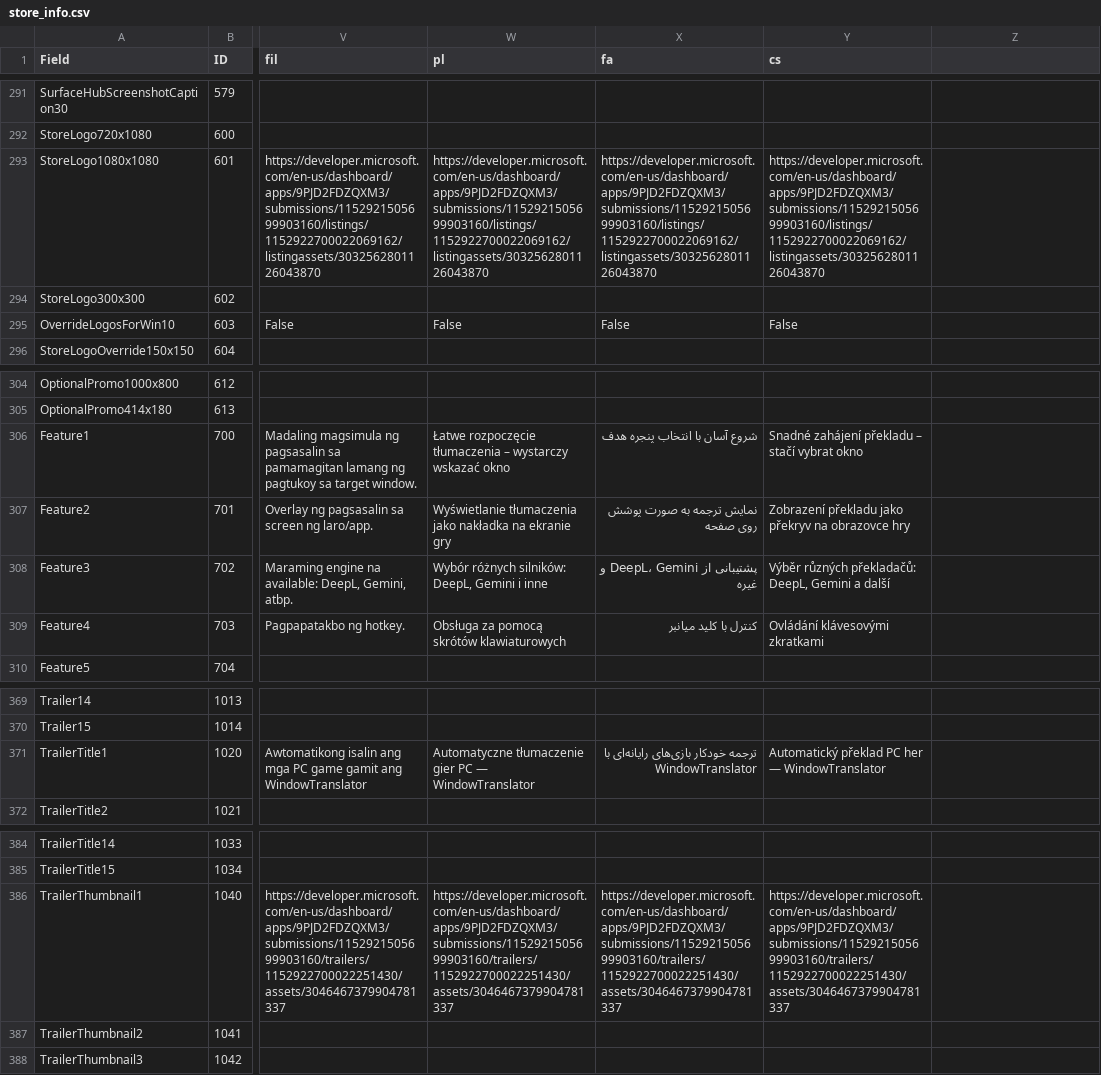
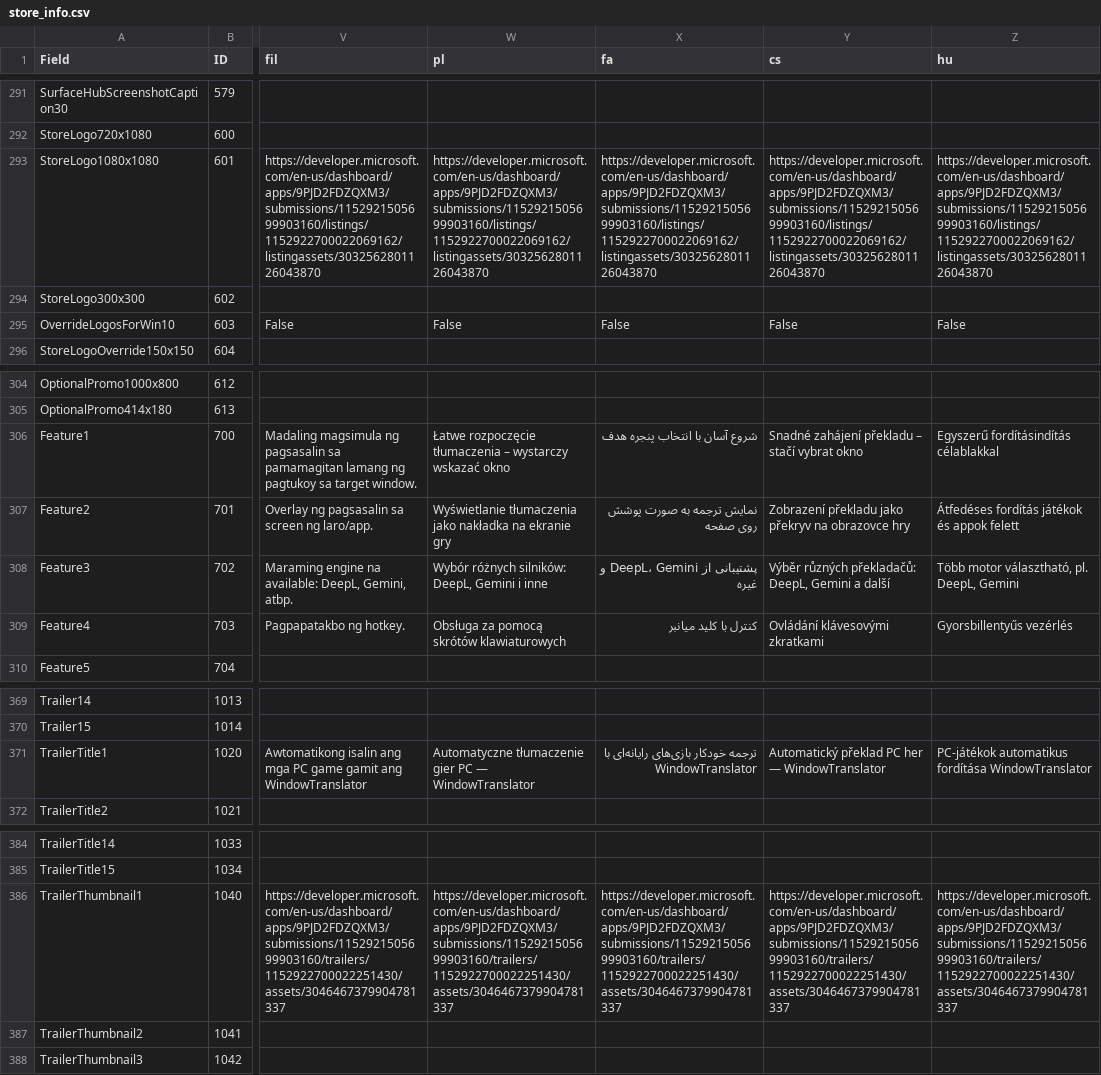
Before and after one commit to Freeesia/WindowTranslator, a CSV file: store/store_info.csv, drawn as a sheet; only a part is shown, gaps mark what is left out; the diff covers the shown part only; the diff names each change by its address in the sheet, - before the commit and + after, or states it on an @@ line.

```diff
--- a/store/store_info.csv
+++ b/store/store_info.csv
-Z1: (empty)
+Z1: hu
-Z293 (hu): (empty)
+Z293 (hu): https://developer.microsoft.com/en-us/dashboard/apps/9PJD2FDZQXM3/submissions/1152921505699903160/listings/1152922700022069162/listingassets/3032562801126043870
-Z295 (hu): (empty)
+Z295 (hu): False
-Z306 (hu): (empty)
+Z306 (hu): Egyszerű fordításindítás célablakkal
-Z307 (hu): (empty)
+Z307 (hu): Átfedéses fordítás játékok és appok felett
-Z308 (hu): (empty)
+Z308 (hu): Több motor választható, pl. DeepL, Gemini
-Z309 (hu): (empty)
+Z309 (hu): Gyorsbillentyűs vezérlés
-Z371 (hu): (empty)
+Z371 (hu): PC-játékok automatikus fordítása WindowTranslator
-Z386 (hu): (empty)
+Z386 (hu): https://developer.microsoft.com/en-us/dashboard/apps/9PJD2FDZQXM3/submissions/1152921505699903160/trailers/1152922700022251430/assets/3046467379904781337
```
Also changed, not shown: 16 edited cells elsewhere in this file, 39 other files.
